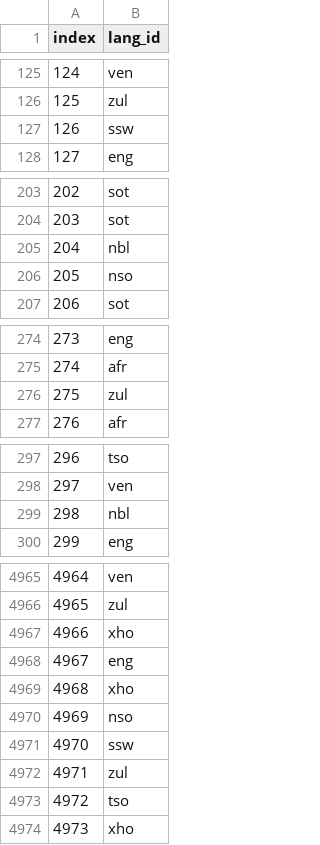
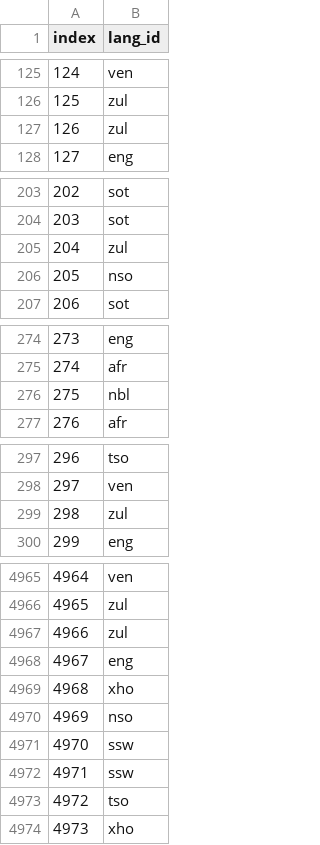
Before and after one commit to honeyzwane/SALI_Hackathon_2022, a CSV file: submission_forest.csv, drawn as a sheet; only a part is shown, gaps mark what is left out; the diff covers the shown part only.

```diff
--- a/submission_forest.csv
+++ b/submission_forest.csv
@@ -126,3 +126,3 @@ index,lang_id
 125,zul
-126,ssw
+126,zul
 127,eng
@@ -204,3 +204,3 @@ index,lang_id
 203,sot
-204,nbl
+204,zul
 205,nso
@@ -275,3 +275,3 @@ index,lang_id
 274,afr
-275,zul
+275,nbl
 276,afr
@@ -298,3 +298,3 @@ index,lang_id
 297,ven
-298,nbl
+298,zul
 299,eng
@@ -4966,3 +4966,3 @@ index,lang_id
 4965,zul
-4966,xho
+4966,zul
 4967,eng
@@ -4971,3 +4971,3 @@ index,lang_id
 4970,ssw
-4971,zul
+4971,ssw
 4972,tso
```
Also changed, not shown: 34 edited cells elsewhere in this file, submission_lr.csv, 1 other file.
